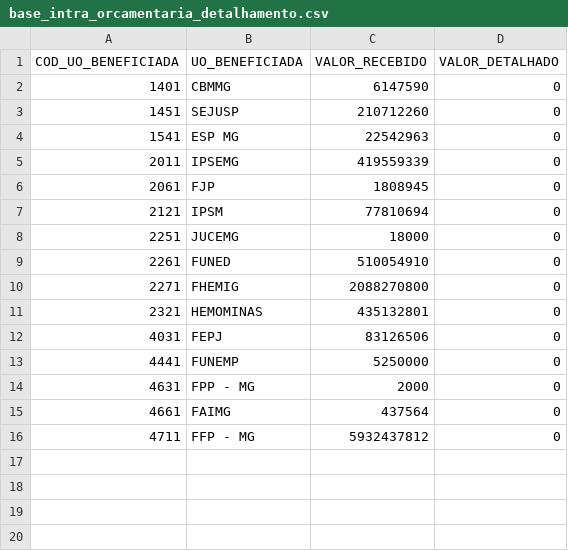
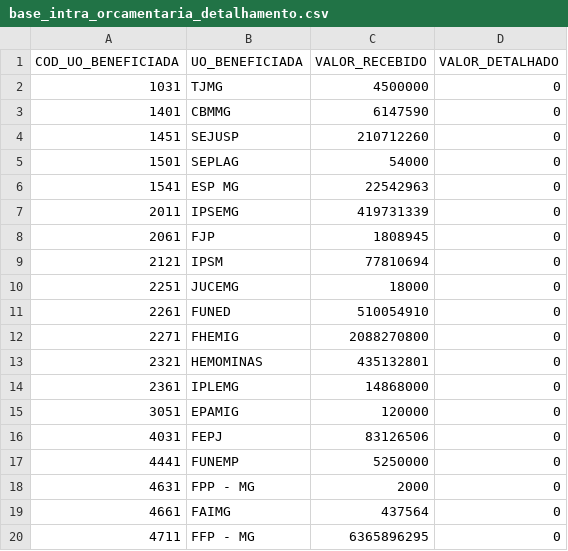
Before and after one commit to splor-mg/loa-2024-dados, a CSV file: data/base_intra_orcamentaria_detalhamento.csv, drawn as a sheet.

```diff
--- a/data/base_intra_orcamentaria_detalhamento.csv
+++ b/data/base_intra_orcamentaria_detalhamento.csv
@@ -1,6 +1,8 @@
 COD_UO_BENEFICIADA,UO_BENEFICIADA,VALOR_RECEBIDO,VALOR_DETALHADO
+1031,TJMG,4500000,0
 1401,CBMMG,6147590,0
 1451,SEJUSP,210712260,0
+1501,SEPLAG,54000,0
 1541,ESP MG,22542963,0
-2011,IPSEMG,419559339,0
+2011,IPSEMG,419731339,0
 2061,FJP,1808945,0
@@ -11,2 +13,4 @@ COD_UO_BENEFICIADA,UO_BENEFICIADA,VALOR_RECEBIDO,VALOR_DETALHADO
 2321,HEMOMINAS,435132801,0
+2361,IPLEMG,14868000,0
+3051,EPAMIG,120000,0
 4031,FEPJ,83126506,0
@@ -15,2 +19,2 @@ COD_UO_BENEFICIADA,UO_BENEFICIADA,VALOR_RECEBIDO,VALOR_DETALHADO
 4661,FAIMG,437564,0
-4711,FFP - MG,5932437812,0
+4711,FFP - MG,6365896295,0
```
Also changed, not shown: data/base_categoria_pessoal.csv, data/base_detalhamento_obras.csv, 26 other files.
